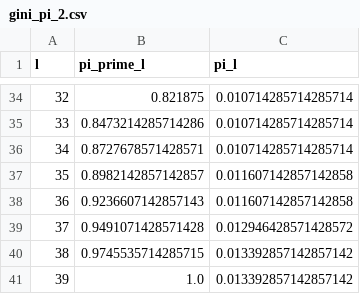
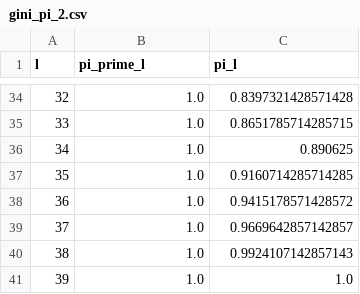
Before and after one commit to victor-zou/hw-bdm, a CSV file: output/f6_tree/gini_pi_2.csv, drawn as a sheet; only a part is shown, gaps mark what is left out; the diff covers the shown part only.

```diff
--- a/output/f6_tree/gini_pi_2.csv
+++ b/output/f6_tree/gini_pi_2.csv
@@ -34,8 +34,8 @@ l,pi_prime_l,pi_l
-32,0.821875,0.010714285714285714
-33,0.8473214285714286,0.010714285714285714
-34,0.8727678571428571,0.010714285714285714
-35,0.8982142857142857,0.011607142857142858
-36,0.9236607142857143,0.011607142857142858
-37,0.9491071428571428,0.012946428571428572
-38,0.9745535714285715,0.013392857142857142
-39,1.0,0.013392857142857142
+32,1.0,0.8397321428571428
+33,1.0,0.8651785714285715
+34,1.0,0.890625
+35,1.0,0.9160714285714285
+36,1.0,0.9415178571428572
+37,1.0,0.9669642857142857
+38,1.0,0.9924107142857143
+39,1.0,1.0
```
Also changed, not shown: 64 edited cells elsewhere in this file, output/f6_tree/gini_pi_5.csv, output/rfm_gpmean/pred_3.csv, 53 other files.
